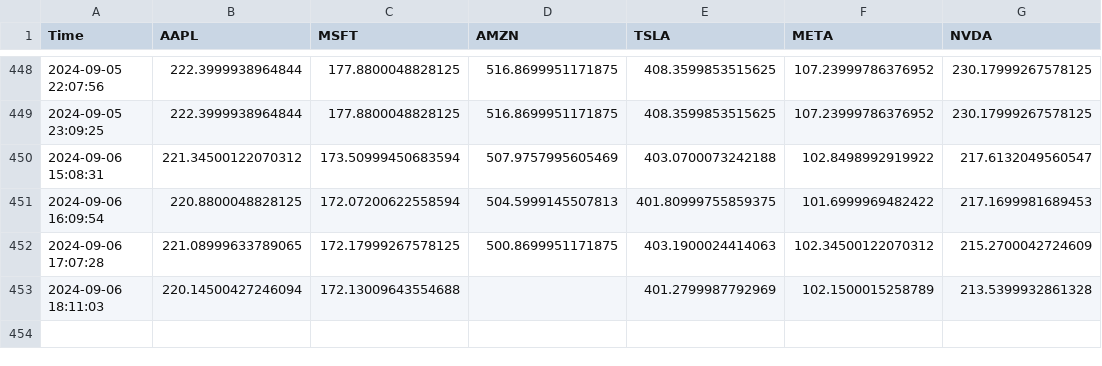
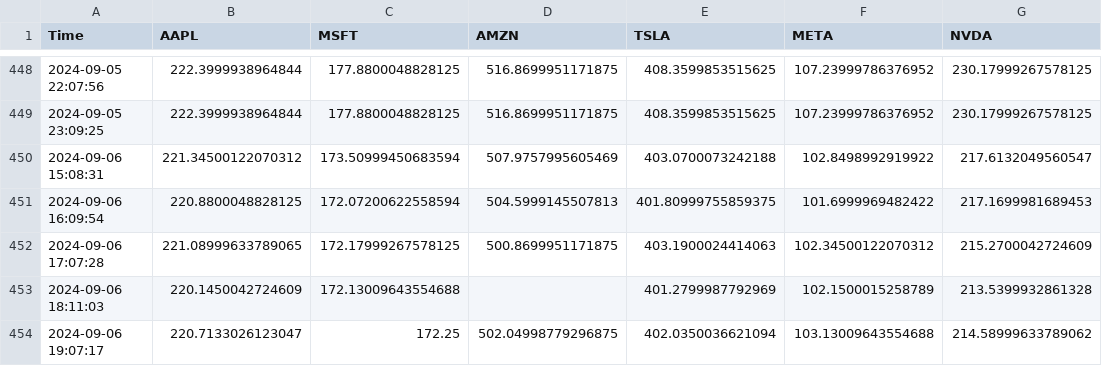
Before and after one commit to bendarodes/stockX-data-scraper, a CSV file: stock_prices.csv, drawn as a sheet; only a part is shown, gaps mark what is left out.

```diff
--- a/stock_prices.csv
+++ b/stock_prices.csv
@@ -452,2 +452,3 @@ Time;AAPL;MSFT;AMZN;TSLA;META;NVDA
 2024-09-06 17:07:28;221.08999633789065;172.17999267578125;500.8699951171875;403.1900024414063;102.34500122070312;215.2700042724609
-2024-09-06 18:11:03;220.14500427246094;172.13009643554688;;401.2799987792969;102.1500015258789;213.5399932861328
+2024-09-06 18:11:03;220.1450042724609;172.13009643554688;;401.2799987792969;102.1500015258789;213.5399932861328
+2024-09-06 19:07:17;220.7133026123047;172.25;502.04998779296875;402.0350036621094;103.13009643554688;214.58999633789062
```
Also changed, not shown: 1 other file.
